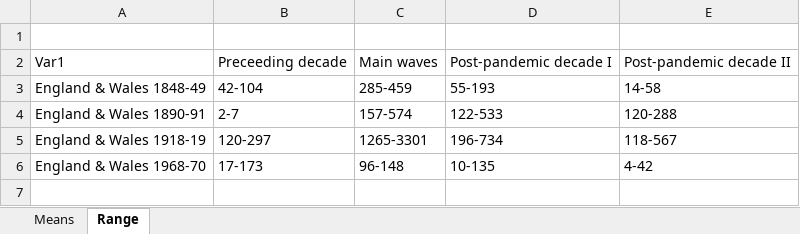
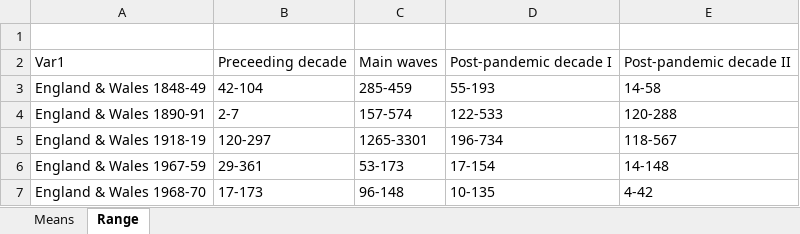
Before and after one commit to maxschr90/Schroeder-et-al.-2021--How-long-do-pandemics-last-, an Excel workbook: Figures/Table_2.xlsx, sheet Range, drawn as a sheet; values as stored, in another font and other column widths than the file's, no borders; the diff names each change by its address in the sheet, - before the commit and + after, or states it on an @@ line.

```diff
--- a/Figures/Table_2.xlsx (sheet Range)
+++ b/Figures/Table_2.xlsx (sheet Range)
+row 6: England & Wales 1967-59 | 29-361 | 53-173 | 17-154 | 14-148
```
Also changed, not shown: sheet Means, Data/Relative_Mortality.xlsx, Figures/Table_1.xlsx, 21 other files.
